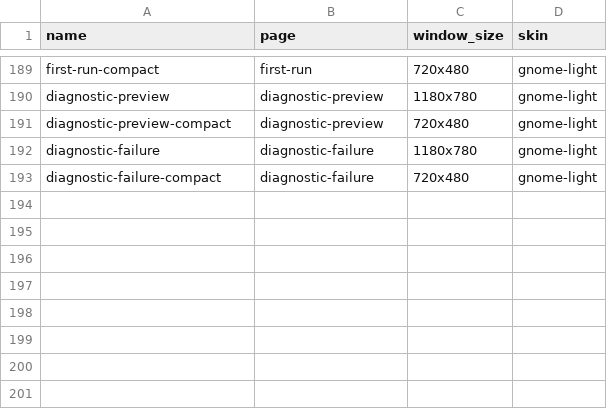
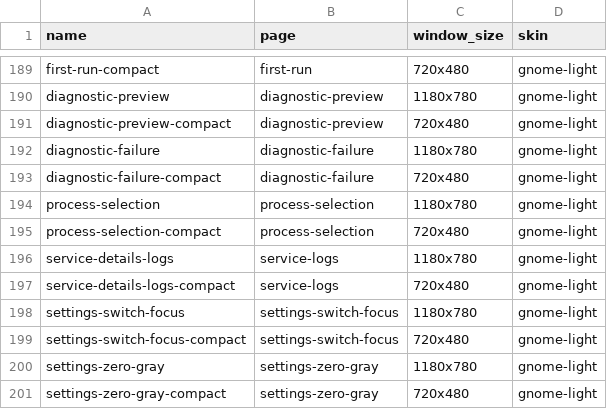
Before and after one commit to YellowWhiteBlackCat/TaskForest, a TSV file: scripts/capture_bevy_scenarios.tsv, drawn as a sheet; only a part is shown, gaps mark what is left out; the diff names each change by its address in the sheet, - before the commit and + after, or states it on an @@ line.

```diff
--- a/scripts/capture_bevy_scenarios.tsv
+++ b/scripts/capture_bevy_scenarios.tsv
+row 194: process-selection | process-selection | 1180x780 | gnome-light
+row 195: process-selection-compact | process-selection | 720x480 | gnome-light
+row 196: service-details-logs | service-logs | 1180x780 | gnome-light
+row 197: service-details-logs-compact | service-logs | 720x480 | gnome-light
+row 198: settings-switch-focus | settings-switch-focus | 1180x780 | gnome-light
+row 199: settings-switch-focus-compact | settings-switch-focus | 720x480 | gnome-light
+row 200: settings-zero-gray | settings-zero-gray | 1180x780 | gnome-light
+row 201: settings-zero-gray-compact | settings-zero-gray | 720x480 | gnome-light
```
Also changed, not shown: scripts/capture_iced_scenarios.tsv, scripts/capture_scenarios.tsv, 31 other files.
